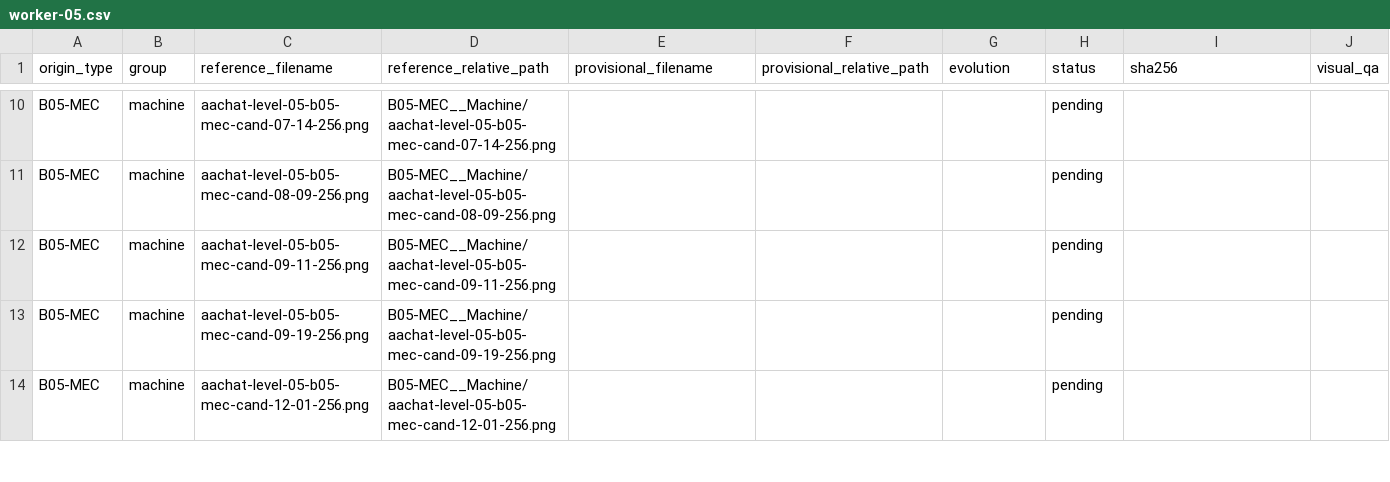
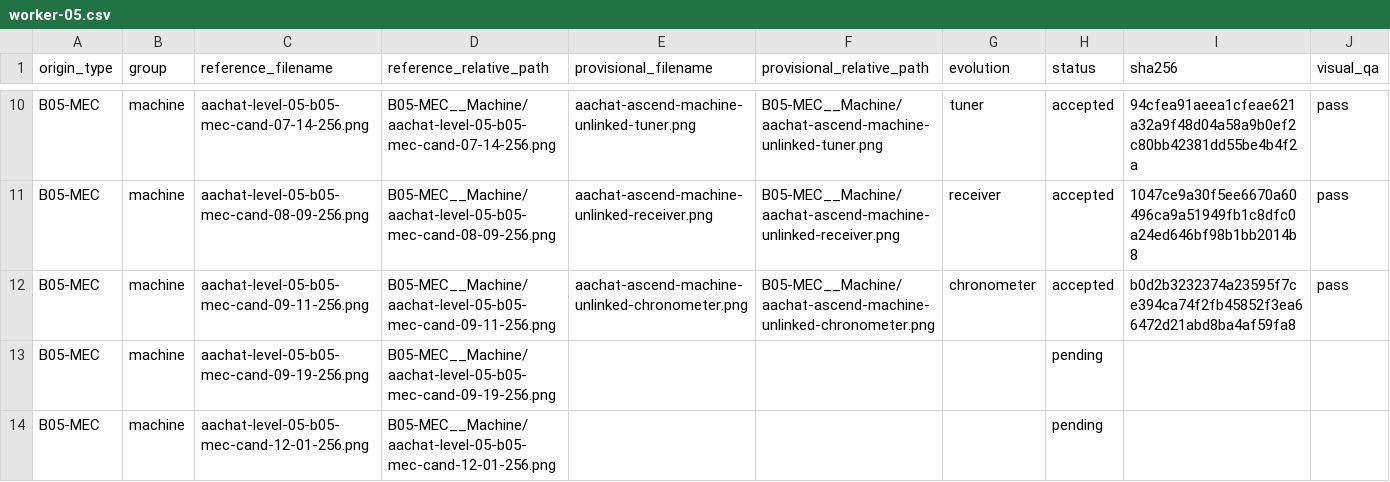
Before and after one commit to sotaooo/aachat-character-kit, a CSV file: agent-icons/level-05/.orchestration/native-1254/assignments/worker-05.csv, drawn as a sheet; only a part is shown, gaps mark what is left out; the diff covers the shown part only; the diff names each change by its address in the sheet, - before the commit and + after, or states it on an @@ line.

```diff
--- a/agent-icons/level-05/.orchestration/native-1254/assignments/worker-05.csv
+++ b/agent-icons/level-05/.orchestration/native-1254/assignments/worker-05.csv
-E10 (provisional_filename): (empty)
+E10 (provisional_filename): aachat-ascend-machine-unlinked-tuner.png
-F10 (provisional_relative_path): (empty)
+F10 (provisional_relative_path): B05-MEC__Machine/aachat-ascend-machine-unlinked-tuner.png
-G10 (evolution): (empty)
+G10 (evolution): tuner
-H10:H12 (status): pending
+H10:H12 (status): accepted
-I10 (sha256): (empty)
+I10 (sha256): 94cfea91aeea1cfeae621a32a9f48d04a58a9b0ef2c80bb42381dd55be4b4f2a
-J10:J12 (visual_qa): (empty)
+J10:J12 (visual_qa): pass
-E11 (provisional_filename): (empty)
+E11 (provisional_filename): aachat-ascend-machine-unlinked-receiver.png
-F11 (provisional_relative_path): (empty)
+F11 (provisional_relative_path): B05-MEC__Machine/aachat-ascend-machine-unlinked-receiver.png
-G11 (evolution): (empty)
+G11 (evolution): receiver
-I11 (sha256): (empty)
+I11 (sha256): 1047ce9a30f5ee6670a60496ca9a51949fb1c8dfc0a24ed646bf98b1bb2014b8
-E12 (provisional_filename): (empty)
+E12 (provisional_filename): aachat-ascend-machine-unlinked-chronometer.png
-F12 (provisional_relative_path): (empty)
+F12 (provisional_relative_path): B05-MEC__Machine/aachat-ascend-machine-unlinked-chronometer.png
-G12 (evolution): (empty)
+G12 (evolution): chronometer
-I12 (sha256): (empty)
+I12 (sha256): b0d2b3232374a23595f7ce394ca74f2fb45852f3ea66472d21abd8ba4af59fa8
```
Also changed, not shown: 42 edited cells elsewhere in this file, 10 other files.
